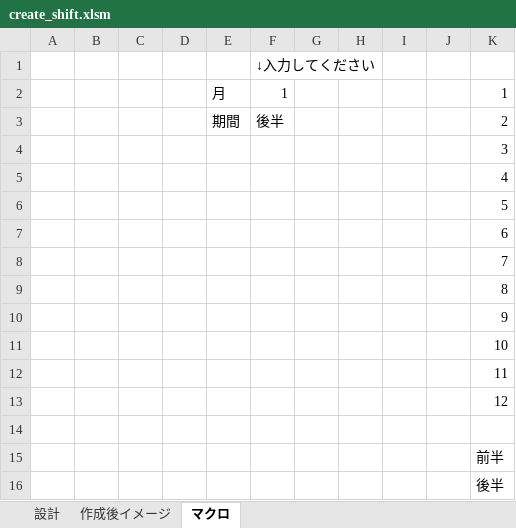
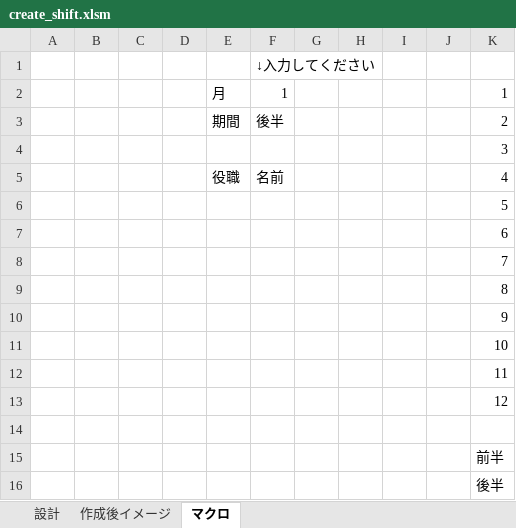
Before and after one commit to muen-6en/create_shift_vba, an Excel workbook: create_shift.xlsm/create_shift.xlsm, sheet マクロ, drawn as a sheet; values as stored, in another font and other column widths than the file's, no borders; charts and pictures not drawn; removed rows and columns are numbered as before the commit, all else as after; the diff names each change by its address in the sheet, - before the commit and + after, or states it on an @@ line.

```diff
--- a/create_shift.xlsm/create_shift.xlsm (sheet マクロ)
+++ b/create_shift.xlsm/create_shift.xlsm (sheet マクロ)
-row 5:  |  |  |  |  |  |  |  |  |  | 4
+row 5:  |  |  |  | 役職 | 名前 |  |  |  |  | 4
```
Also changed, not shown: 1 other file.
